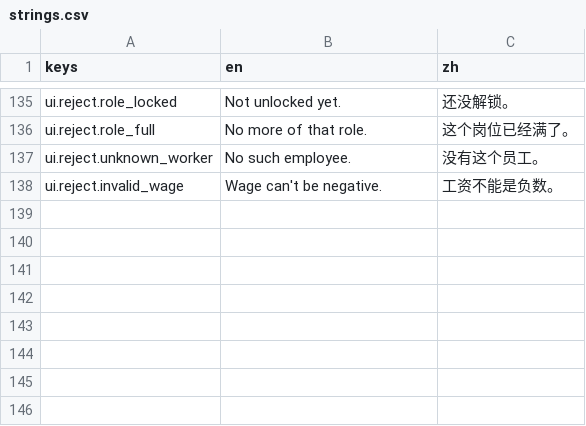
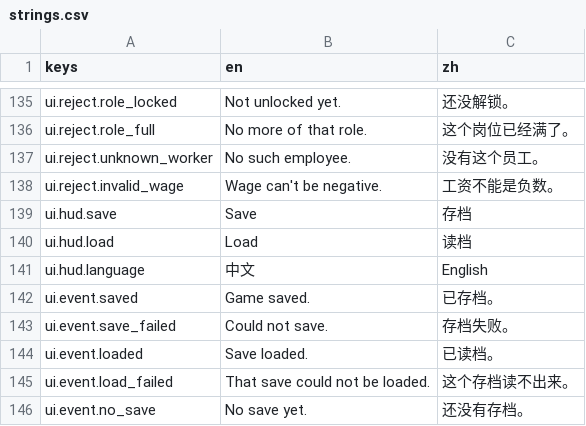
Before and after one commit to jerryliu-playground/chinese-gorcery, a CSV file: game/locale/strings.csv, drawn as a sheet; only a part is shown, gaps mark what is left out; the diff names each change by its address in the sheet, - before the commit and + after, or states it on an @@ line.

```diff
--- a/game/locale/strings.csv
+++ b/game/locale/strings.csv
+row 139: ui.hud.save | Save | 存档
+row 140: ui.hud.load | Load | 读档
+row 141: ui.hud.language | 中文 | English
+row 142: ui.event.saved | Game saved. | 已存档。
+row 143: ui.event.save_failed | Could not save. | 存档失败。
+row 144: ui.event.loaded | Save loaded. | 已读档。
+row 145: ui.event.load_failed | That save could not be loaded. | 这个存档读不出来。
+row 146: ui.event.no_save | No save yet. | 还没有存档。
```
Also changed, not shown: 6 other files.
